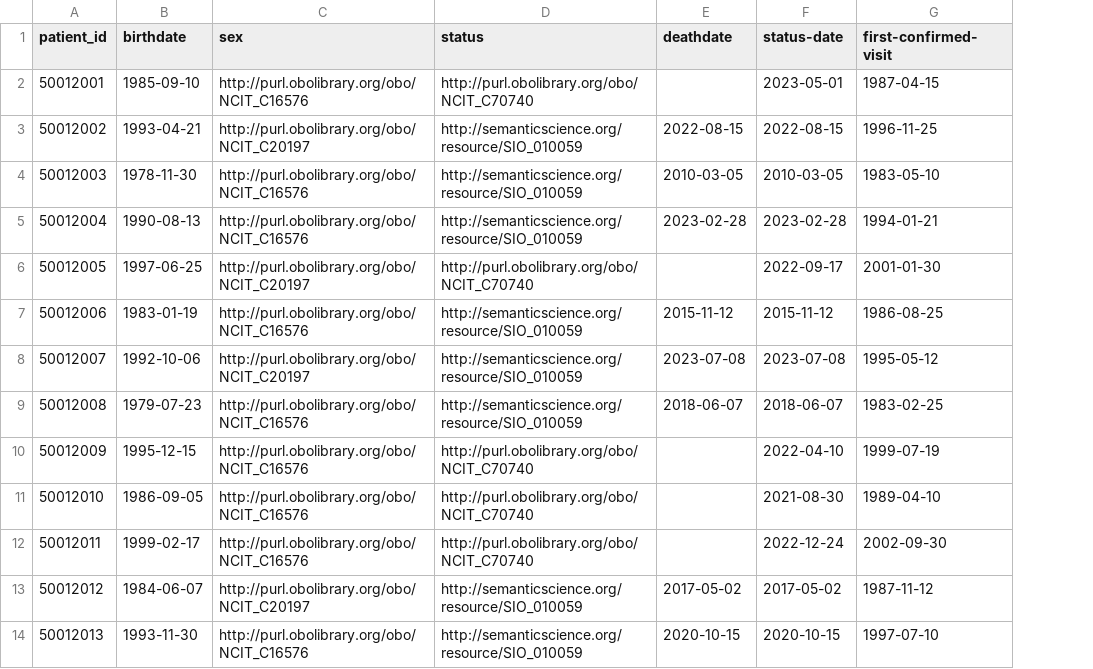
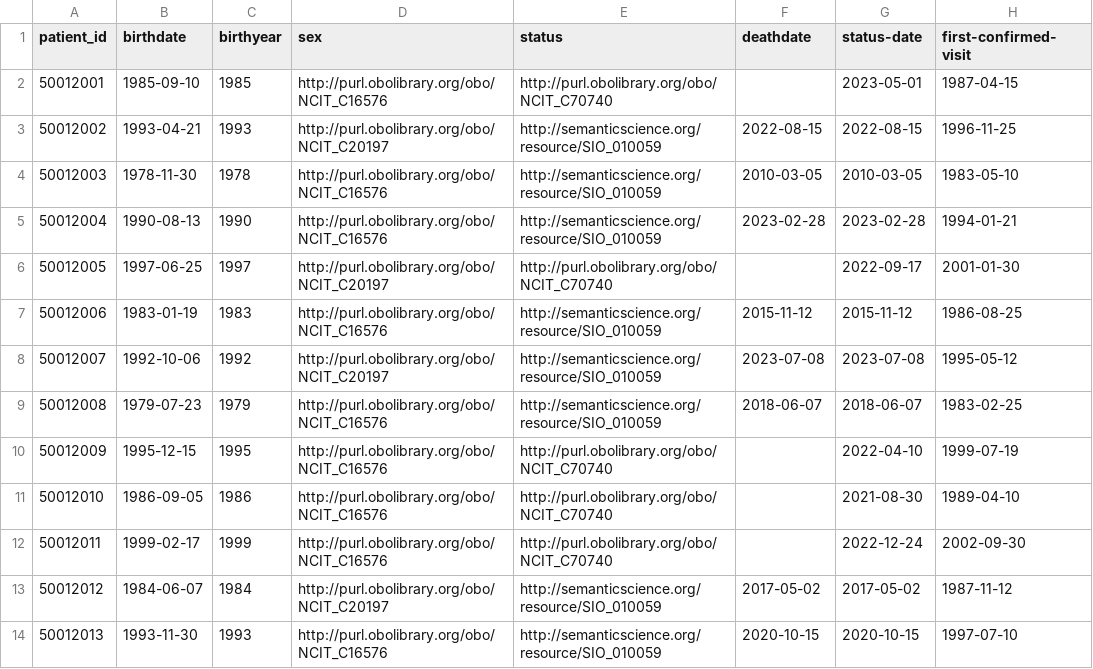
Before and after one commit to pabloalarconm/Hefesto, a CSV file: data/INPUT_DATA2.csv, drawn as a sheet; only a part is shown; the diff names each change by its address in the sheet, - before the commit and + after, or states it on an @@ line.

```diff
--- a/data/INPUT_DATA2.csv
+++ b/data/INPUT_DATA2.csv
+column C (birthyear), rows 2-14: 1985 | 1993 | 1978 | 1990 | 1997 | 1983 | 1992 | 1979 | 1995 | 1986 | 1999 | 1984 | 1993
```
Also changed, not shown: 2 other files.
